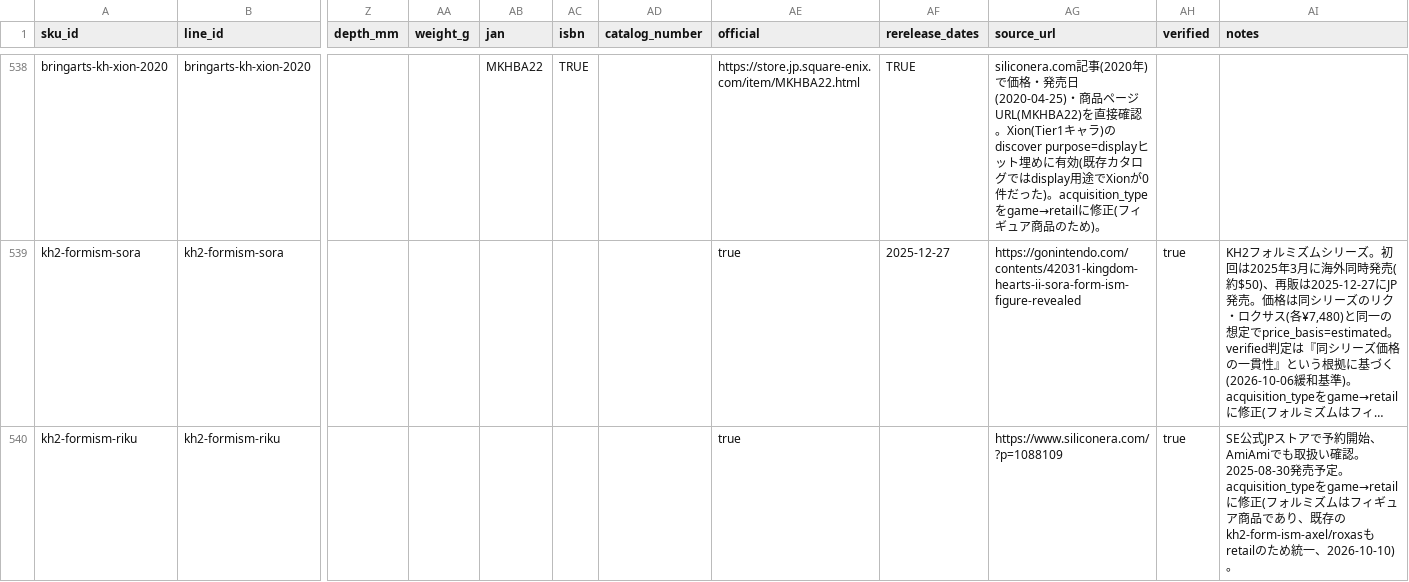
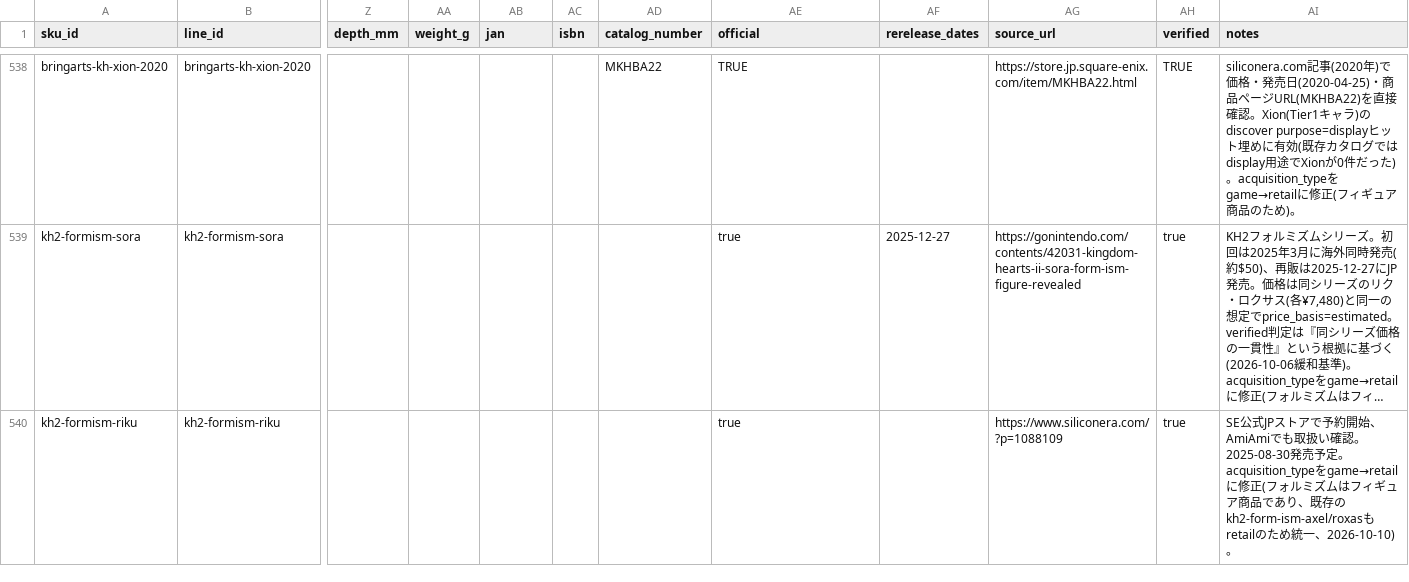
Before and after one commit to marleyhereicome-cpu/kh-merch-graph, a CSV file: data/catalog.csv, drawn as a sheet; only a part is shown, gaps mark what is left out; long unchanged cells end in …; the diff covers the shown part only; the diff names each change by its address in the sheet, - before the commit and + after, or states it on an @@ line.

Commit message:
Update catalog.csv

```diff
--- a/data/catalog.csv
+++ b/data/catalog.csv
-AB538 (jan): MKHBA22
+AB538 (jan): (empty)
-AC538 (isbn): TRUE
+AC538 (isbn): (empty)
-AD538 (catalog_number): (empty)
+AD538 (catalog_number): MKHBA22
-AE538 (official): https://store.jp.square-enix.com/item/MKHBA22.html
+AE538 (official): TRUE
-AF538 (rerelease_dates): TRUE
+AF538 (rerelease_dates): (empty)
-AG538 (source_url): siliconera.com記事(2020年)で価格・発売日(2020-04-25)・商品ページURL(MKHBA22)を直接確認。Xion(Tier1キャラ)のdiscover purpose=displayヒット埋めに有効(既存カタログではdisplay用途でXionが0件だった)。acquisition_typeをgame→retailに修正(フィギュア商品のため)。
+AG538 (source_url): https://store.jp.square-enix.com/item/MKHBA22.html
-AH538 (verified): (empty)
+AH538 (verified): TRUE
-AI538 (notes): (empty)
+AI538 (notes): siliconera.com記事(2020年)で価格・発売日(2020-04-25)・商品ページURL(MKHBA22)を直接確認。Xion(Tier1キャラ)のdiscover purpose=displayヒット埋めに有効(既存カタログではdisplay用途でXionが0件だった)。acquisition_typeをgame→retailに修正(フィギュア商品のため)。
```
Also changed, not shown: 41 edited cells elsewhere in this file.
